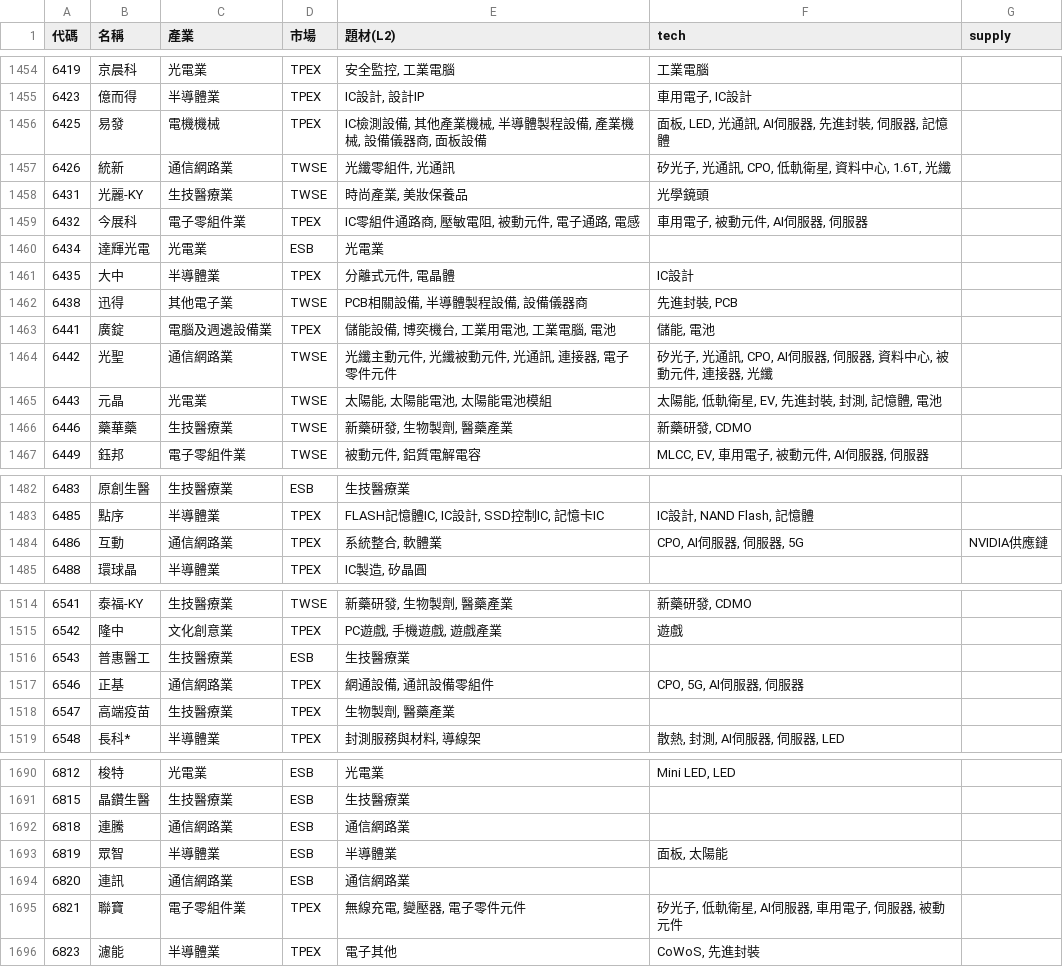
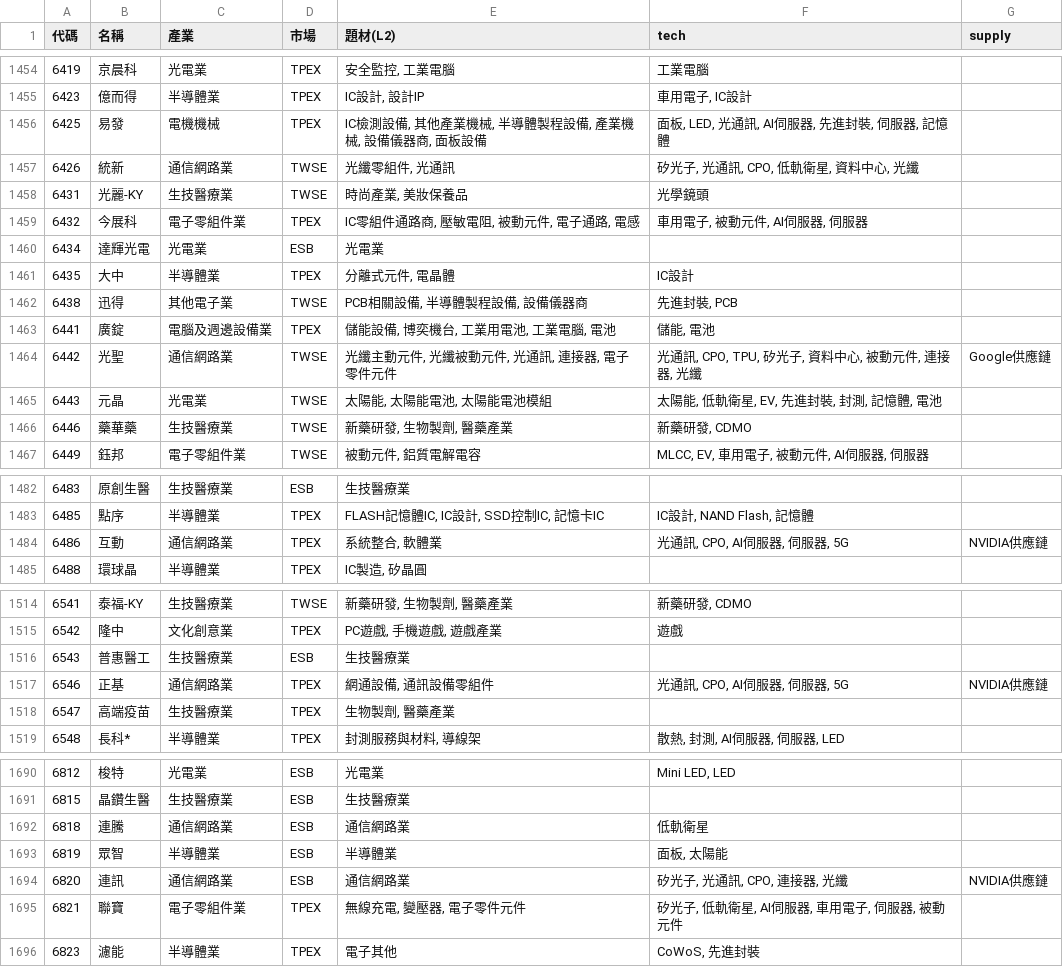
Before and after one commit to ooii8929/tw-sector-map, a CSV file: data/sectors.csv, drawn as a sheet; only a part is shown, gaps mark what is left out; the diff covers the shown part only.

```diff
--- a/data/sectors.csv
+++ b/data/sectors.csv
@@ -1456,3 +1456,3 @@
 6425,易發,電機機械,TPEX,"IC檢測設備, 其他產業機械, 半導體製程設備, 產業機械, 設備儀器商, 面板設備","面板, LED, 光通訊, AI伺服器, 先進封裝, 伺服器, 記憶體",
-6426,統新,通信網路業,TWSE,"光纖零組件, 光通訊","矽光子, 光通訊, CPO, 低軌衛星, 資料中心, 1.6T, 光纖",
+6426,統新,通信網路業,TWSE,"光纖零組件, 光通訊","矽光子, 光通訊, CPO, 低軌衛星, 資料中心, 光纖",
 6431,光麗-KY,生技醫療業,TWSE,"時尚產業, 美妝保養品",光學鏡頭,
@@ -1463,3 +1463,3 @@
 6441,廣錠,電腦及週邊設備業,TPEX,"儲能設備, 博奕機台, 工業用電池, 工業電腦, 電池","儲能, 電池",
-6442,光聖,通信網路業,TWSE,"光纖主動元件, 光纖被動元件, 光通訊, 連接器, 電子零件元件","矽光子, 光通訊, CPO, AI伺服器, 伺服器, 資料中心, 被動元件, 連接器, 光纖",
+6442,光聖,通信網路業,TWSE,"光纖主動元件, 光纖被動元件, 光通訊, 連接器, 電子零件元件","光通訊, CPO, TPU, 矽光子, 資料中心, 被動元件, 連接器, 光纖",Google供應鏈
 6443,元晶,光電業,TWSE,"太陽能, 太陽能電池, 太陽能電池模組","太陽能, 低軌衛星, EV, 先進封裝, 封測, 記憶體, 電池",
@@ -1483,3 +1483,3 @@
 6485,點序,半導體業,TPEX,"FLASH記憶體IC, IC設計, SSD控制IC, 記憶卡IC","IC設計, NAND Flash, 記憶體",
-6486,互動,通信網路業,TPEX,"系統整合, 軟體業","CPO, AI伺服器, 伺服器, 5G",NVIDIA供應鏈
+6486,互動,通信網路業,TPEX,"系統整合, 軟體業","光通訊, CPO, AI伺服器, 伺服器, 5G",NVIDIA供應鏈
 6488,環球晶,半導體業,TPEX,"IC製造, 矽晶圓",,
@@ -1516,3 +1516,3 @@
 6543,普惠醫工,生技醫療業,ESB,生技醫療業,,
-6546,正基,通信網路業,TPEX,"網通設備, 通訊設備零組件","CPO, 5G, AI伺服器, 伺服器",
+6546,正基,通信網路業,TPEX,"網通設備, 通訊設備零組件","光通訊, CPO, AI伺服器, 伺服器, 5G",NVIDIA供應鏈
 6547,高端疫苗,生技醫療業,TPEX,"生物製劑, 醫藥產業",,
@@ -1691,5 +1691,5 @@
 6815,晶鑽生醫,生技醫療業,ESB,生技醫療業,,
-6818,連騰,通信網路業,ESB,通信網路業,,
+6818,連騰,通信網路業,ESB,通信網路業,低軌衛星,
 6819,眾智,半導體業,ESB,半導體業,"面板, 太陽能",
-6820,連訊,通信網路業,ESB,通信網路業,,
+6820,連訊,通信網路業,ESB,通信網路業,"矽光子, 光通訊, CPO, 連接器, 光纖",NVIDIA供應鏈
 6821,聯寶,電子零組件業,TPEX,"無線充電, 變壓器, 電子零件元件","矽光子, 低軌衛星, AI伺服器, 車用電子, 伺服器, 被動元件",
```
Also changed, not shown: 6 edited cells elsewhere in this file, 30 other files.
